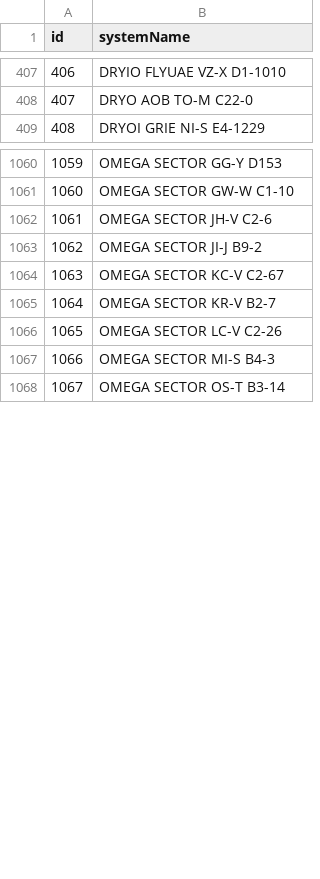
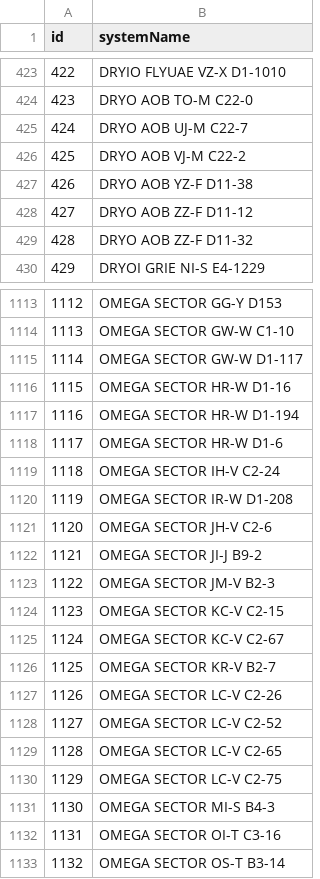
Before and after one commit to canonn-science/CAPIv2-Strapi, a CSV file: seed_files/CSV/exampleCoreData/systems.csv, drawn as a sheet; only a part is shown, gaps mark what is left out; the diff covers the shown part only; the diff names each change by its address in the sheet, - before the commit and + after, or states it on an @@ line.

```diff
--- a/seed_files/CSV/exampleCoreData/systems.csv
+++ b/seed_files/CSV/exampleCoreData/systems.csv
@@ column A (id) renumbered between rows 18 and 1919 @@
+row 425: 424 | DRYO AOB UJ-M C22-7
+row 426: 425 | DRYO AOB VJ-M C22-2
+row 427: 426 | DRYO AOB YZ-F D11-38
+row 428: 427 | DRYO AOB ZZ-F D11-12
+row 429: 428 | DRYO AOB ZZ-F D11-32
+row 1115: 1114 | OMEGA SECTOR GW-W D1-117
+row 1116: 1115 | OMEGA SECTOR HR-W D1-16
+row 1117: 1116 | OMEGA SECTOR HR-W D1-194
+row 1118: 1117 | OMEGA SECTOR HR-W D1-6
+row 1119: 1118 | OMEGA SECTOR IH-V C2-24
+row 1120: 1119 | OMEGA SECTOR IR-W D1-208
+row 1123: 1122 | OMEGA SECTOR JM-V B2-3
+row 1124: 1123 | OMEGA SECTOR KC-V C2-15
+row 1128: 1127 | OMEGA SECTOR LC-V C2-52
+row 1129: 1128 | OMEGA SECTOR LC-V C2-65
+row 1130: 1129 | OMEGA SECTOR LC-V C2-75
+row 1132: 1131 | OMEGA SECTOR OI-T C3-16
```
Also changed, not shown: 74 added rows elsewhere in this file, seed_files/CSV/exampleCoreData/bodies.csv, seed_files/CSV/exampleSiteData/bmsites.csv, 18 other files.
